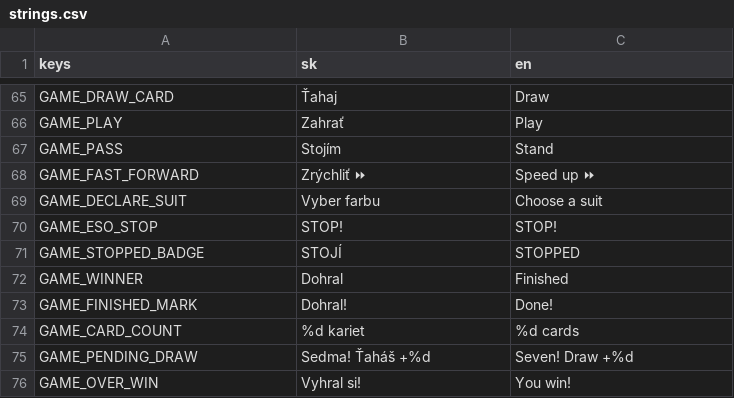
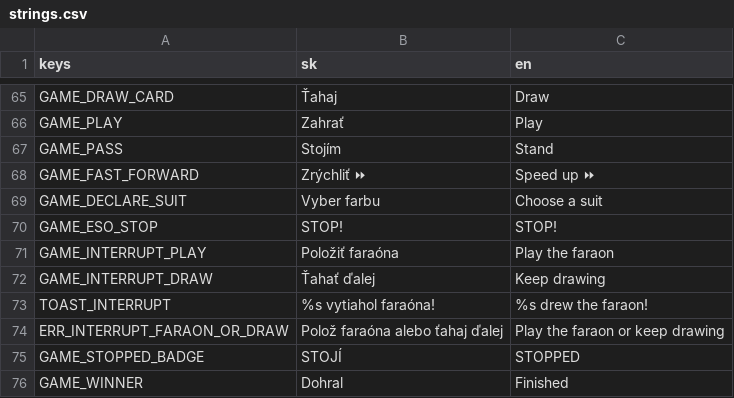
Before and after one commit to simon01920/faraon-farar, a CSV file: localization/strings.csv, drawn as a sheet; only a part is shown, gaps mark what is left out; the shorter side is filled out with more unchanged rows; the diff names each change by its address in the sheet, - before the commit and + after, or states it on an @@ line.

```diff
--- a/localization/strings.csv
+++ b/localization/strings.csv
+row 71: GAME_INTERRUPT_PLAY | Položiť faraóna | Play the faraon
+row 72: GAME_INTERRUPT_DRAW | Ťahať ďalej | Keep drawing
+row 73: TOAST_INTERRUPT | %s vytiahol faraóna! | %s drew the faraon!
+row 74: ERR_INTERRUPT_FARAON_OR_DRAW | Polož faraóna alebo ťahaj ďalej | Play the faraon or keep drawing
```
Also changed, not shown: 10 other files.
